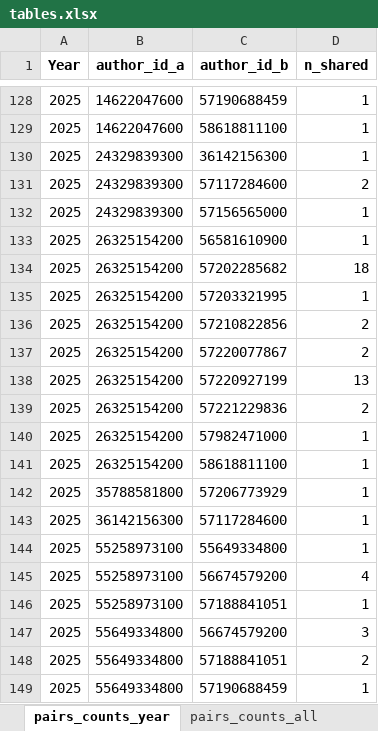
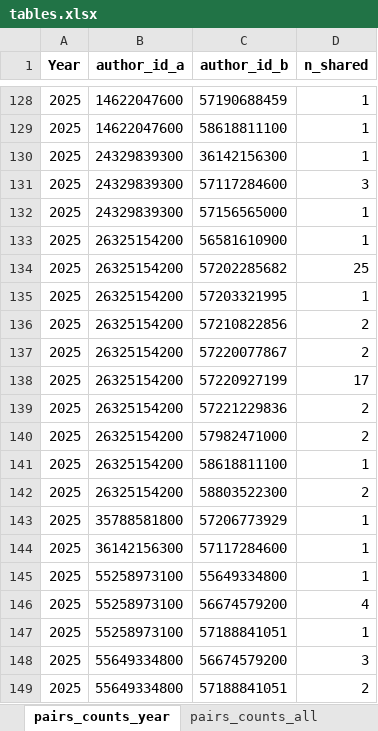
Before and after one commit to sierraporta/Scopus-Metrics-UTB, an Excel workbook: tables.xlsx, sheet pairs_counts_year, drawn as a sheet; only a part is shown, gaps mark what is left out; the shorter side is filled out with more unchanged rows; values as stored, in another font and other column widths than the file's, no borders; the diff covers the shown part only; the diff names each change by its address in the sheet, - before the commit and + after, or states it on an @@ line.

```diff
--- a/tables.xlsx (sheet pairs_counts_year)
+++ b/tables.xlsx (sheet pairs_counts_year)
-D131 (n_shared): 2
+D131 (n_shared): 3
-D134 (n_shared): 18
+D134 (n_shared): 25
-D138 (n_shared): 13
+D138 (n_shared): 17
-D140 (n_shared): 1
+D140 (n_shared): 2
+row 142: 2025 | 26325154200 | 58803522300 | 2
```
Also changed, not shown: 4 added rows and 5 edited cells elsewhere in this sheet, sheet planta_author_papers, sheet planta_school_papers, sheet pairs_counts_all, sheet overall_year_docType, 6 other files.
